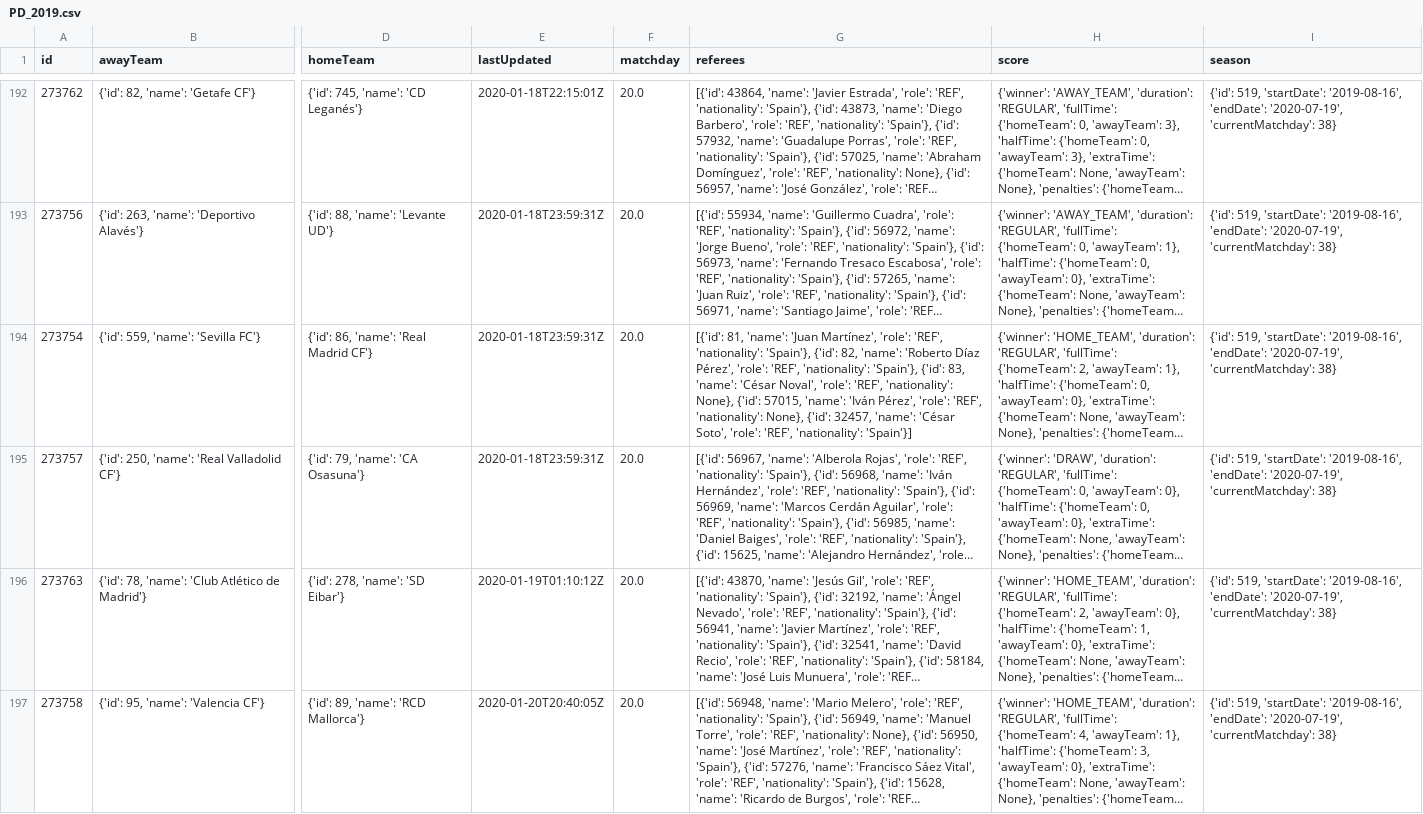
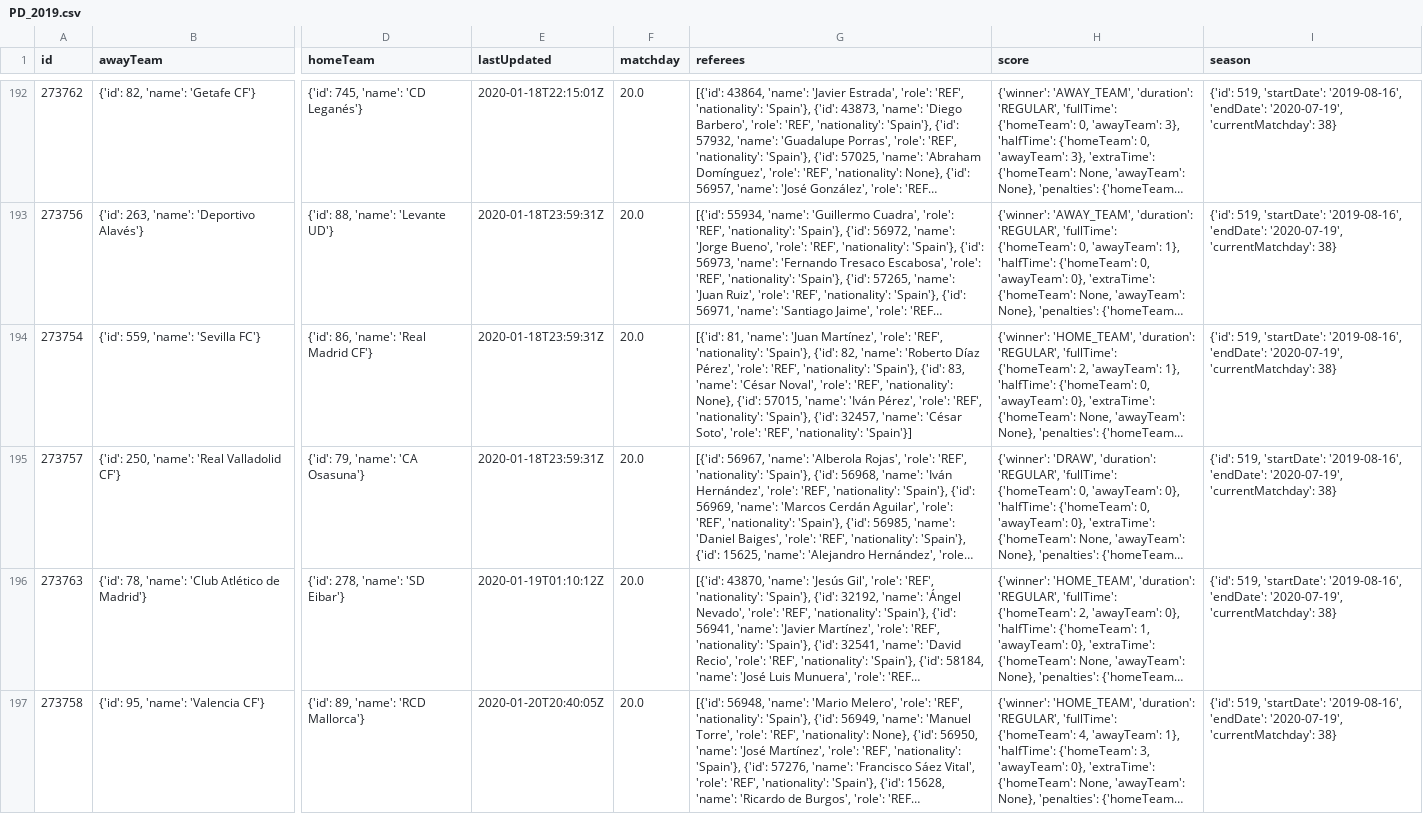
Before and after one commit to rensoostenbach/football-away-games-corona, a CSV file: data/PD_2019.csv, drawn as a sheet; only a part is shown, gaps mark what is left out; long unchanged cells end in …; the diff covers the shown part only; the diff names each change by its address in the sheet, - before the commit and + after, or states it on an @@ line.

Commit message:
Data update

```diff
--- a/data/PD_2019.csv
+++ b/data/PD_2019.csv
-G194 (referees): …'REF', 'nationality': None}, {'id': 32457,…
+G194 (referees): …'REF', 'nationality': 'Spain'}, {'id': 32457,…
```
Also changed, not shown: 39 edited cells elsewhere in this file, data/FL1_2018.csv, data/FL1_2019.csv, 24 other files.
